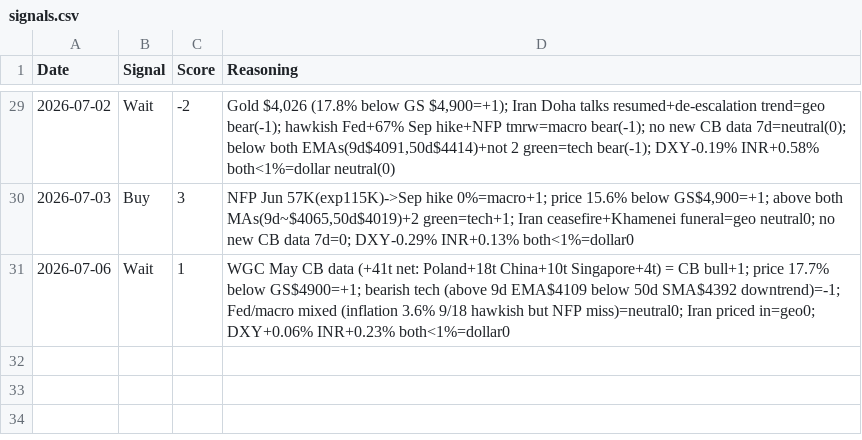
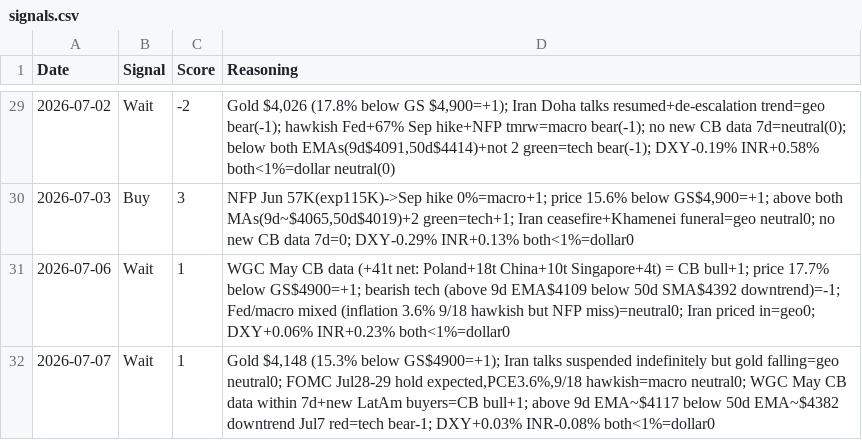
Before and after one commit to divyangshah97/gold-prediction-ai, a CSV file: signals/signals.csv, drawn as a sheet; only a part is shown, gaps mark what is left out; the diff names each change by its address in the sheet, - before the commit and + after, or states it on an @@ line.

```diff
--- a/signals/signals.csv
+++ b/signals/signals.csv
+row 32: 2026-07-07 | Wait | 1 | Gold $4,148 (15.3% below GS$4900=+1); Iran talks suspended indefinitely but gold falling=geo neutral0; FOMC Jul28-29 hold expected,PCE3.6%,9/18 hawkish=macro neutral0; WGC May CB data within 7d+new LatAm buyers=CB bull+1; above 9d EMA~$4117 below 50d EMA~$4382 downtrend Jul7 red=tech bear-1; DXY+0.03% INR-0.08% both<1%=dollar0
```
Also changed, not shown: prices/prices.csv, 10 other files.
